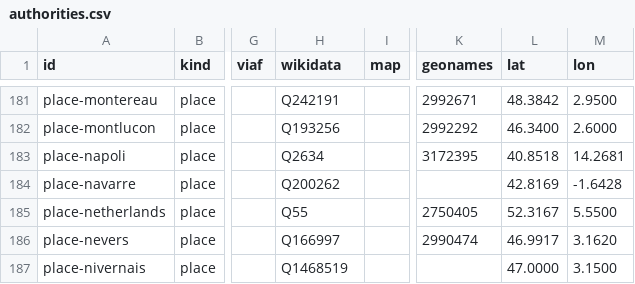
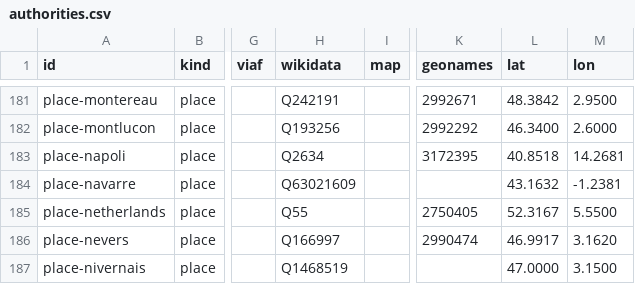
Before and after one commit to Pantagrueliste/CavrianaCorr, a CSV file: generated/authorities.csv, drawn as a sheet; only a part is shown, gaps mark what is left out; the diff names each change by its address in the sheet, - before the commit and + after, or states it on an @@ line.

```diff
--- a/generated/authorities.csv
+++ b/generated/authorities.csv
-H184 (wikidata): Q200262
+H184 (wikidata): Q63021609
-L184 (lat): 42.8169
+L184 (lat): 43.1632
-M184 (lon): -1.6428
+M184 (lon): -1.2381
```
Also changed, not shown: 2 other files.
